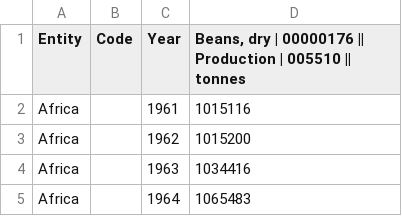
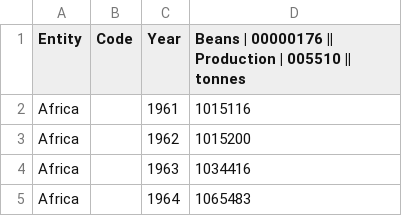
Before and after one commit to Charlie3Thomas/GRDTen, a CSV file: GRDTen/Assets/Data Sets/Food Data/bean-production.csv, drawn as a sheet; only a part is shown.

Commit message:
[GRDTen] Conversion of string data to int, fixes to .csv files with incompatibilities

```diff
--- a/GRDTen/Assets/Data Sets/Food Data/bean-production.csv
+++ b/GRDTen/Assets/Data Sets/Food Data/bean-production.csv
@@ -1,2 +1,2 @@
-Entity,Code,Year,"Beans, dry | 00000176 || Production | 005510 || tonnes"
+Entity,Code,Year,Beans | 00000176 || Production | 005510 || tonnes
 Africa,,1961,1015116
```
Also changed, not shown: GRDTen/Assets/Data Sets/Food Data/pea-production.csv, 1 other file.
